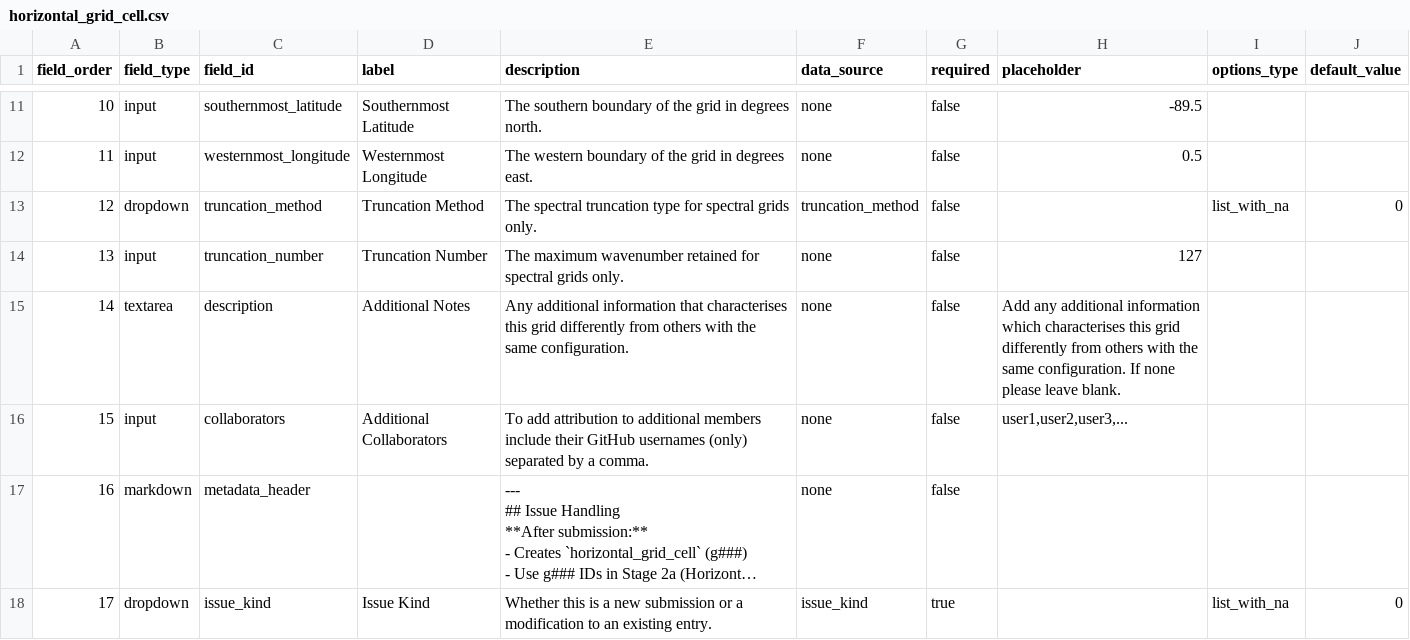
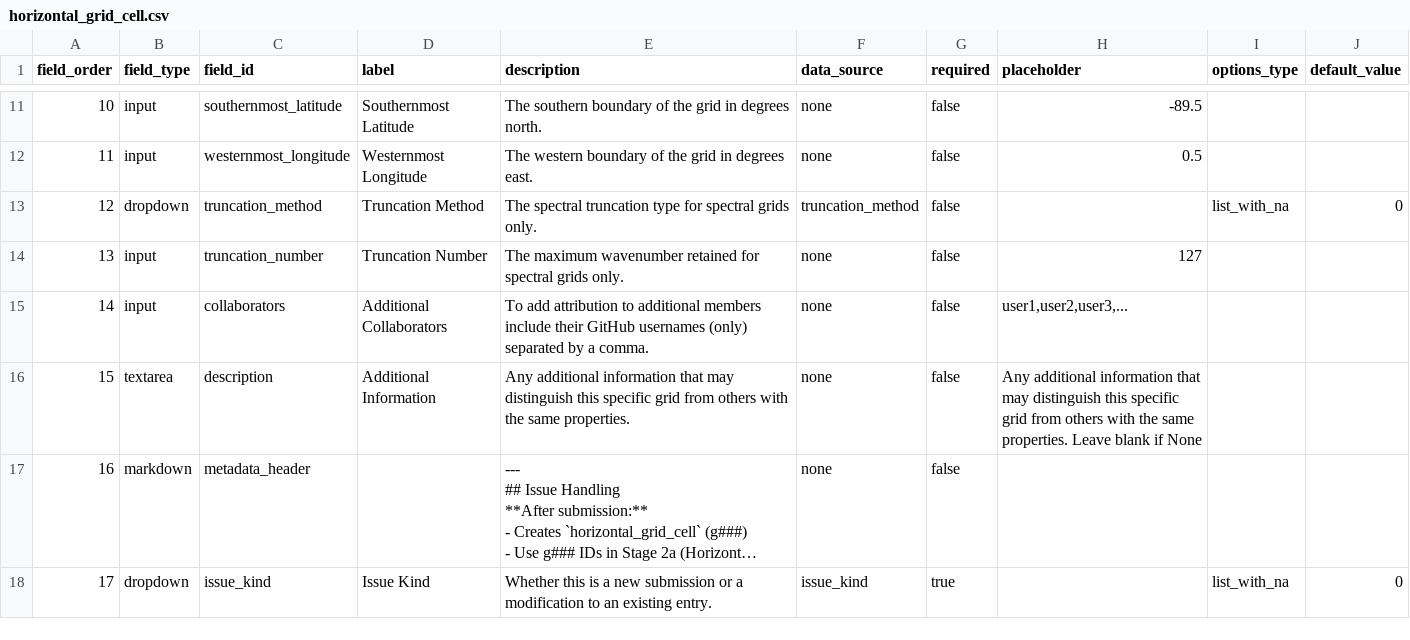
Before and after one commit to WCRP-CMIP/Essential-Model-Documentation, a CSV file: .github/GEN_ISSUE_TEMPLATE/horizontal_grid_cell.csv, drawn as a sheet; only a part is shown, gaps mark what is left out; long unchanged cells end in …; removed rows and columns are numbered as before the commit, all else as after; the diff names each change by its address in the sheet, - before the commit and + after, or states it on an @@ line.

```diff
--- a/.github/GEN_ISSUE_TEMPLATE/horizontal_grid_cell.csv
+++ b/.github/GEN_ISSUE_TEMPLATE/horizontal_grid_cell.csv
-row 15: 14 | textarea | description | Additional Notes | Any additional information that characterises this grid differently from others with the same configuration. | none | false | Add any additional information which characterises this grid differently from others with the same configuration. If none please leave blank.
@@ column A (field_order) renumbered in row 15 @@
+row 16: 15 | textarea | description | Additional Information | Any additional information that may distinguish this specific grid from others with the same properties. | none | false | Any additional information that may distinguish this specific grid from others with the same properties. Leave blank if None
```
Also changed, not shown: .github/GEN_ISSUE_TEMPLATE/horizontal_computational_grid.csv, .github/GEN_ISSUE_TEMPLATE/vertical_computational_grid.csv, 6 other files.
